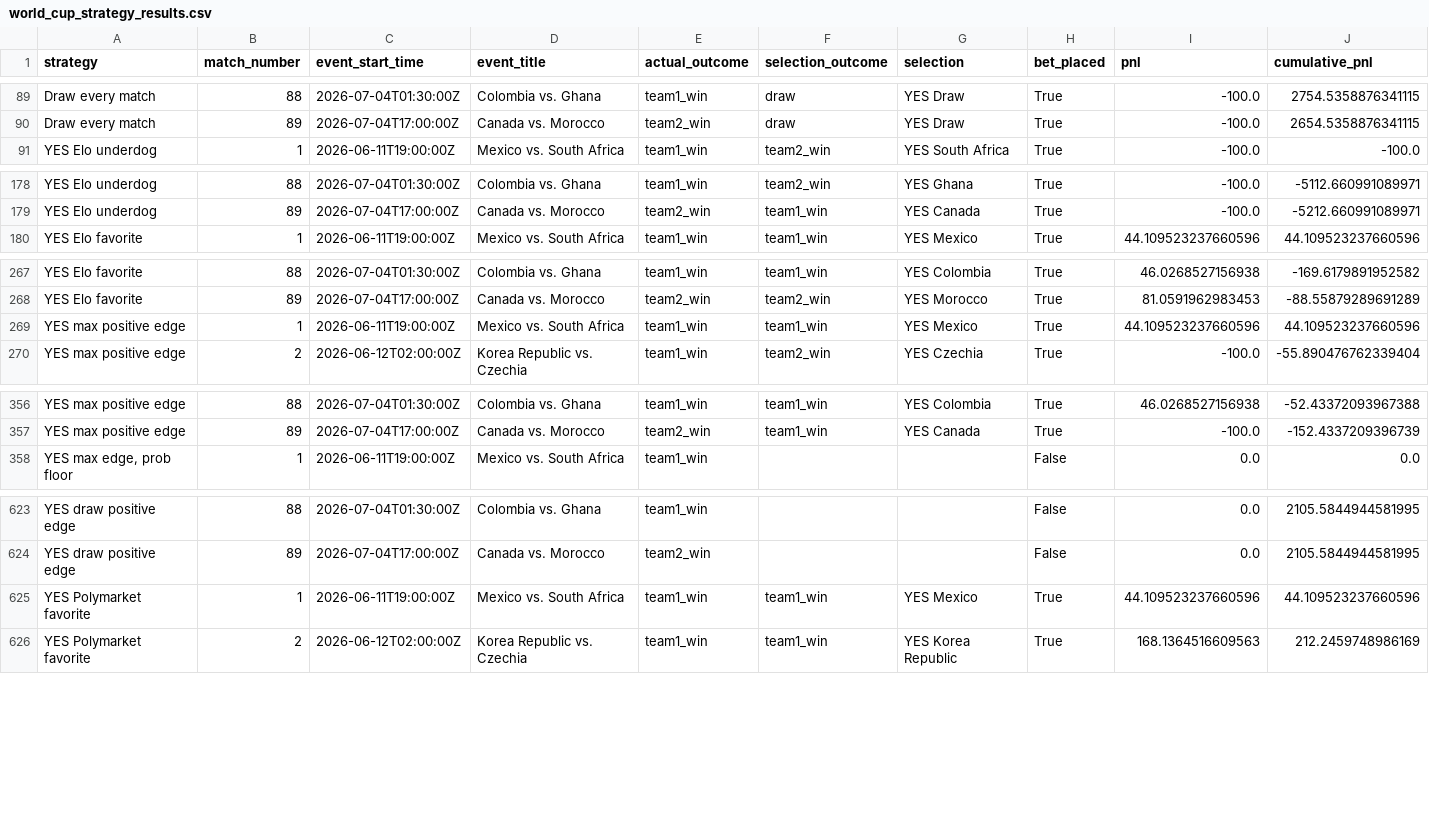
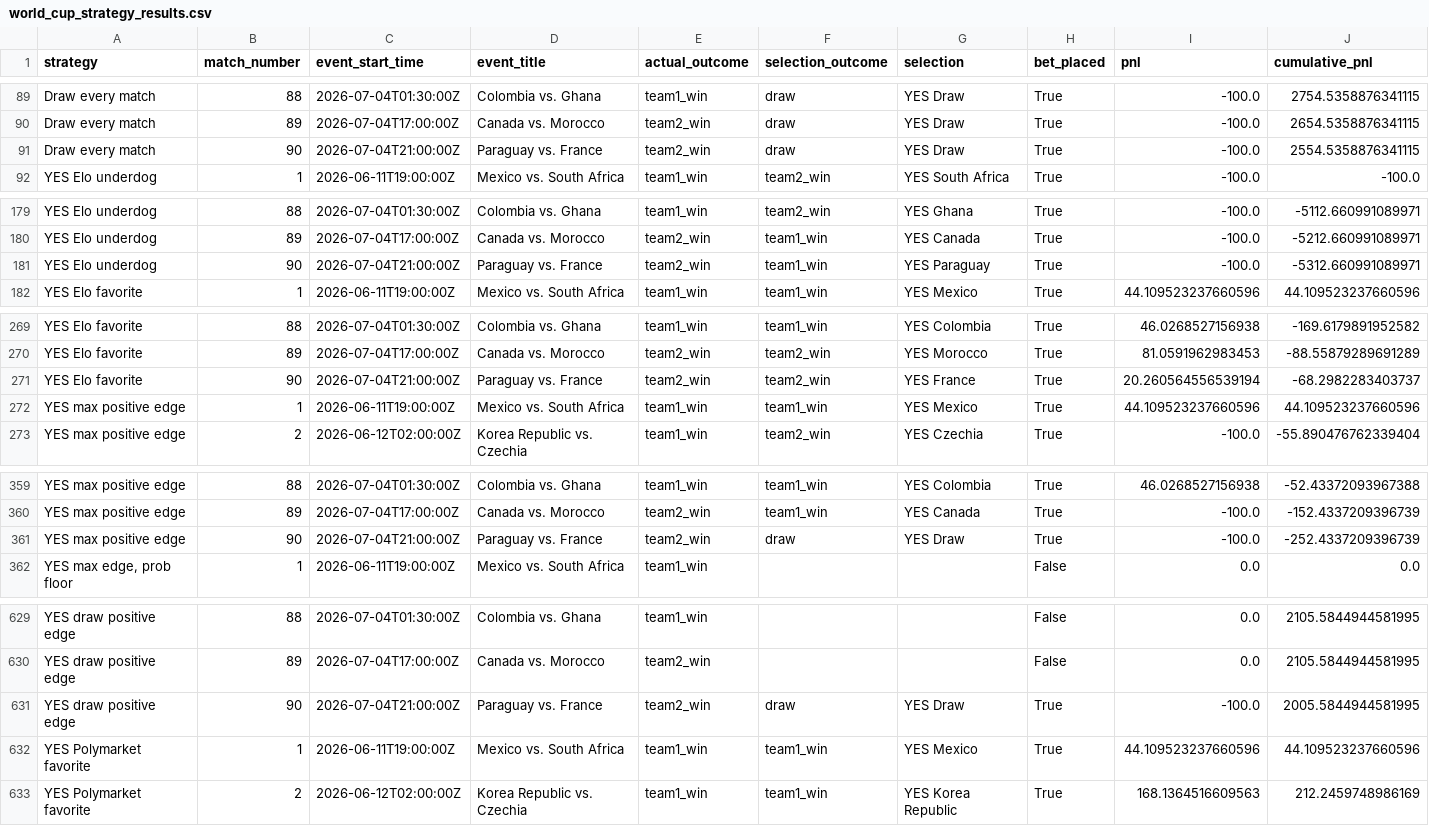
Before and after one commit to frederickpek/moirai, a CSV file: docs/data/football_elo_polymarket/world_cup_strategy_results.csv, drawn as a sheet; only a part is shown, gaps mark what is left out; the diff covers the shown part only.

```diff
--- a/docs/data/football_elo_polymarket/world_cup_strategy_results.csv
+++ b/docs/data/football_elo_polymarket/world_cup_strategy_results.csv
@@ -90,2 +90,3 @@ Draw every match,88,2026-07-04T01:30:00Z,Colombia vs. Ghana,team1_win,draw,YES D
 Draw every match,89,2026-07-04T17:00:00Z,Canada vs. Morocco,team2_win,draw,YES Draw,True,-100.0,2654.5358876341115
+Draw every match,90,2026-07-04T21:00:00Z,Paraguay vs. France,team2_win,draw,YES Draw,True,-100.0,2554.5358876341115
 YES Elo underdog,1,2026-06-11T19:00:00Z,Mexico vs. South Africa,team1_win,team2_win,YES South Africa,True,-100.0,-100.0
@@ -179,2 +180,3 @@ YES Elo underdog,88,2026-07-04T01:30:00Z,Colombia vs. Ghana,team1_win,team2_win,
 YES Elo underdog,89,2026-07-04T17:00:00Z,Canada vs. Morocco,team2_win,team1_win,YES Canada,True,-100.0,-5212.660991089971
+YES Elo underdog,90,2026-07-04T21:00:00Z,Paraguay vs. France,team2_win,team1_win,YES Paraguay,True,-100.0,-5312.660991089971
 YES Elo favorite,1,2026-06-11T19:00:00Z,Mexico vs. South Africa,team1_win,team1_win,YES Mexico,True,44.109523237660596,44.109523237660596
@@ -268,2 +270,3 @@ YES Elo favorite,88,2026-07-04T01:30:00Z,Colombia vs. Ghana,team1_win,team1_win,
 YES Elo favorite,89,2026-07-04T17:00:00Z,Canada vs. Morocco,team2_win,team2_win,YES Morocco,True,81.0591962983453,-88.55879289691289
+YES Elo favorite,90,2026-07-04T21:00:00Z,Paraguay vs. France,team2_win,team2_win,YES France,True,20.260564556539194,-68.2982283403737
 YES max positive edge,1,2026-06-11T19:00:00Z,Mexico vs. South Africa,team1_win,team1_win,YES Mexico,True,44.109523237660596,44.109523237660596
@@ -357,2 +360,3 @@ YES max positive edge,88,2026-07-04T01:30:00Z,Colombia vs. Ghana,team1_win,team1
 YES max positive edge,89,2026-07-04T17:00:00Z,Canada vs. Morocco,team2_win,team1_win,YES Canada,True,-100.0,-152.4337209396739
+YES max positive edge,90,2026-07-04T21:00:00Z,Paraguay vs. France,team2_win,draw,YES Draw,True,-100.0,-252.4337209396739
 "YES max edge, prob floor",1,2026-06-11T19:00:00Z,Mexico vs. South Africa,team1_win,,,False,0.0,0.0
@@ -624,2 +630,3 @@ YES draw positive edge,88,2026-07-04T01:30:00Z,Colombia vs. Ghana,team1_win,,,Fa
 YES draw positive edge,89,2026-07-04T17:00:00Z,Canada vs. Morocco,team2_win,,,False,0.0,2105.5844944581995
+YES draw positive edge,90,2026-07-04T21:00:00Z,Paraguay vs. France,team2_win,draw,YES Draw,True,-100.0,2005.5844944581995
 YES Polymarket favorite,1,2026-06-11T19:00:00Z,Mexico vs. South Africa,team1_win,team1_win,YES Mexico,True,44.109523237660596,44.109523237660596
```
Also changed, not shown: 12 added rows elsewhere in this file, data/cache/football_elo_polymarket/elo_2026_results.tsv, data/cache/football_elo_polymarket/elo_fixtures.tsv, 9 other files.
